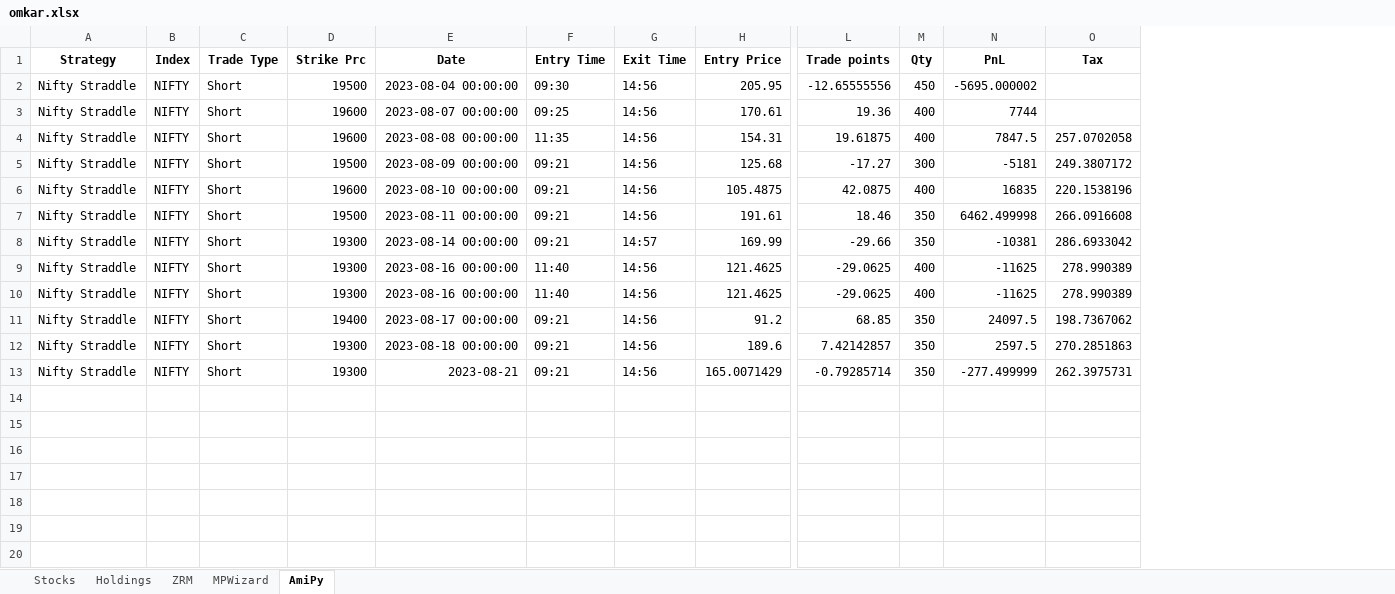
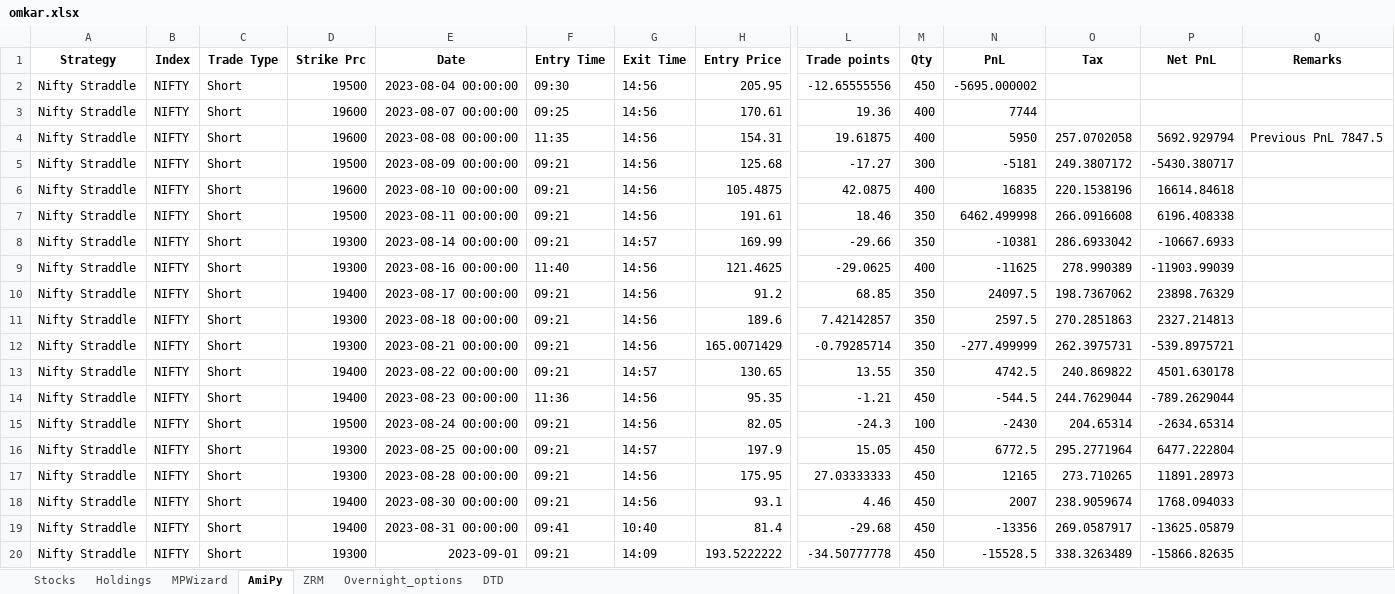
Before and after one commit to SerendipityOrg/TradeMan, an Excel workbook: Trading App/App/excel/omkar.xlsx, sheet AmiPy, drawn as a sheet; only a part is shown, gaps mark what is left out; values as stored, in another font and other column widths than the file's, no borders; removed rows and columns are numbered as before the commit, all else as after; rows hold the shown columns only; the diff names each change by its address in the sheet, - before the commit and + after, or states it on an @@ line.

```diff
--- a/Trading App/App/excel/omkar.xlsx (sheet AmiPy)
+++ b/Trading App/App/excel/omkar.xlsx (sheet AmiPy)
+sheet tab: Overnight_options
+sheet tab: DTD
@@ sheet tab order changed: Stocks | Holdings | MPWizard | AmiPy | ZRM | Overnight_options | DTD @@
+column P (Net PnL), rows 4-12: 5692.929794 | -5430.380717 | 16614.84618 | 6196.408338 | -10667.6933 | -11903.99039 | 23898.76329 | 2327.214813 | -539.8975721
+column Q (Remarks), row 4: Previous PnL 7847.5
-N4 (PnL): 7847.5
+N4 (PnL): 5950
-row 10: Nifty Straddle | NIFTY | Short | 19300 | 2023-08-16 00:00:00 | 11:40 | 14:56 | 121.4625 | -29.0625 | 400 | -11625 | 278.990389
-E12 (Date): 2023-08-21
+E12 (Date): 2023-08-21 00:00:00
+row 13: Nifty Straddle | NIFTY | Short | 19400 | 2023-08-22 00:00:00 | 09:21 | 14:57 | 130.65 | 13.55 | 350 | 4742.5 | 240.869822 | 4501.630178
+row 14: Nifty Straddle | NIFTY | Short | 19400 | 2023-08-23 00:00:00 | 11:36 | 14:56 | 95.35 | -1.21 | 450 | -544.5 | 244.7629044 | -789.2629044
+row 15: Nifty Straddle | NIFTY | Short | 19500 | 2023-08-24 00:00:00 | 09:21 | 14:56 | 82.05 | -24.3 | 100 | -2430 | 204.65314 | -2634.65314
+row 16: Nifty Straddle | NIFTY | Short | 19300 | 2023-08-25 00:00:00 | 09:21 | 14:57 | 197.9 | 15.05 | 450 | 6772.5 | 295.2771964 | 6477.222804
+row 17: Nifty Straddle | NIFTY | Short | 19300 | 2023-08-28 00:00:00 | 09:21 | 14:56 | 175.95 | 27.03333333 | 450 | 12165 | 273.710265 | 11891.28973
+row 18: Nifty Straddle | NIFTY | Short | 19400 | 2023-08-30 00:00:00 | 09:21 | 14:56 | 93.1 | 4.46 | 450 | 2007 | 238.9059674 | 1768.094033
+row 19: Nifty Straddle | NIFTY | Short | 19400 | 2023-08-31 00:00:00 | 09:41 | 10:40 | 81.4 | -29.68 | 450 | -13356 | 269.0587917 | -13625.05879
+row 20: Nifty Straddle | NIFTY | Short | 19300 | 2023-09-01 | 09:21 | 14:09 | 193.5222222 | -34.50777778 | 450 | -15528.5 | 338.3263489 | -15866.82635
```
Also changed, not shown: sheet MPWizard, sheet Holdings, Trading App/App/excel/brijesh.xlsx, Trading App/App/excel/sridhar.xlsx, 4 other files.
